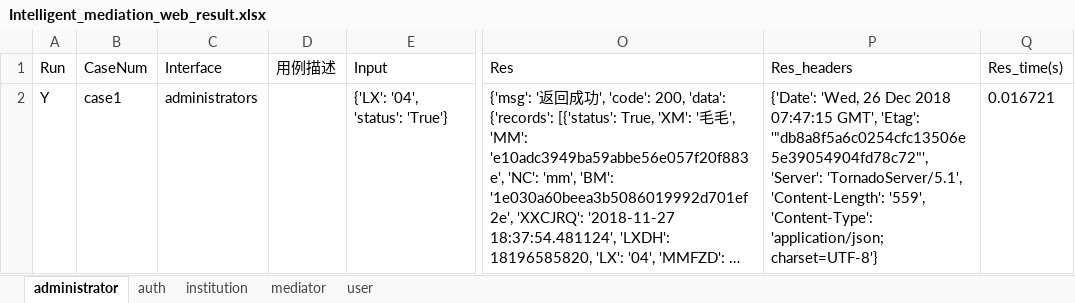
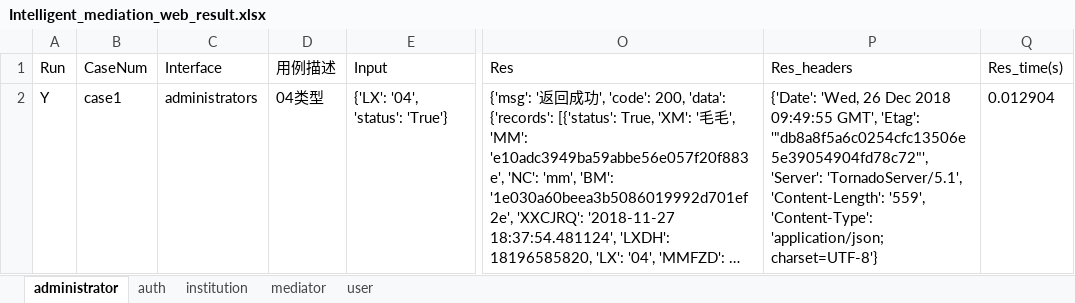
Before and after one commit to lqzk/AutoTest, an Excel workbook: InterfaceAuto/data/Intelligent_mediation_web_result.xlsx, sheet administrator, drawn as a sheet; only a part is shown, gaps mark what is left out; long unchanged cells end in …; values as stored, in another font and other column widths than the file's, no borders; the diff names each change by its address in the sheet, - before the commit and + after, or states it on an @@ line.

```diff
--- a/InterfaceAuto/data/Intelligent_mediation_web_result.xlsx (sheet administrator)
+++ b/InterfaceAuto/data/Intelligent_mediation_web_result.xlsx (sheet administrator)
-D2 (用例描述): (empty)
+D2 (用例描述): 04类型
-P2 (Res_headers): …Dec 2018 07:47:15 GMT', 'Etag':…
+P2 (Res_headers): …Dec 2018 09:49:55 GMT', 'Etag':…
-Q2 (Res_time(s)): 0.016721
+Q2 (Res_time(s)): 0.012904
```
Also changed, not shown: sheet user, sheet mediator, sheet institution, sheet auth, InterfaceAuto/data/Intelligent_mediation.xlsx, InterfaceAuto/data/Intelligent_mediation_result.xlsx, 26 other files.
